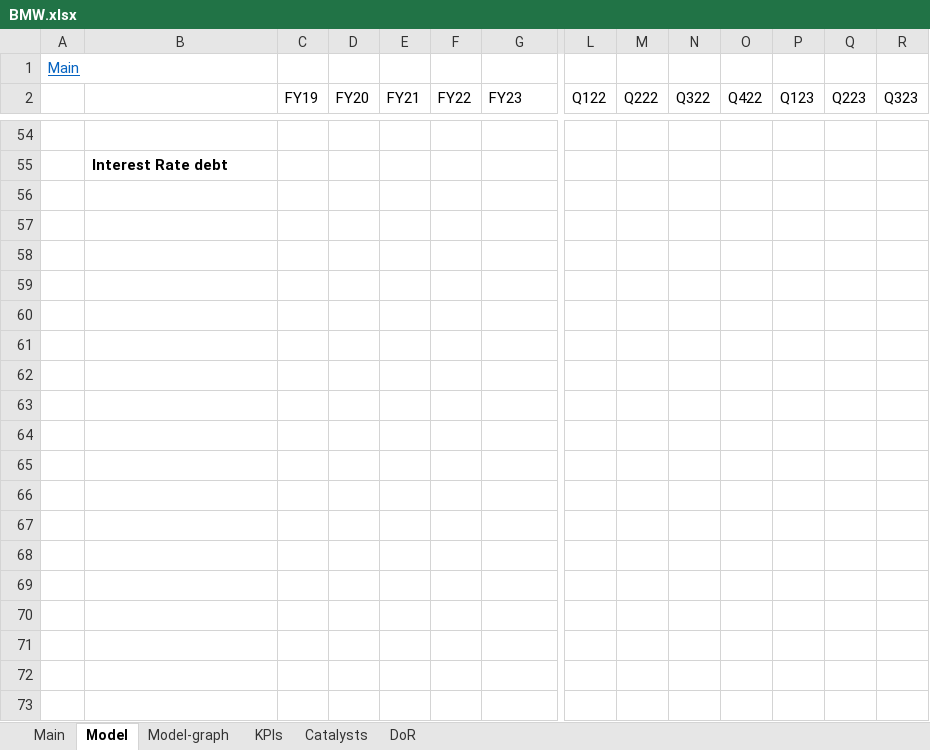
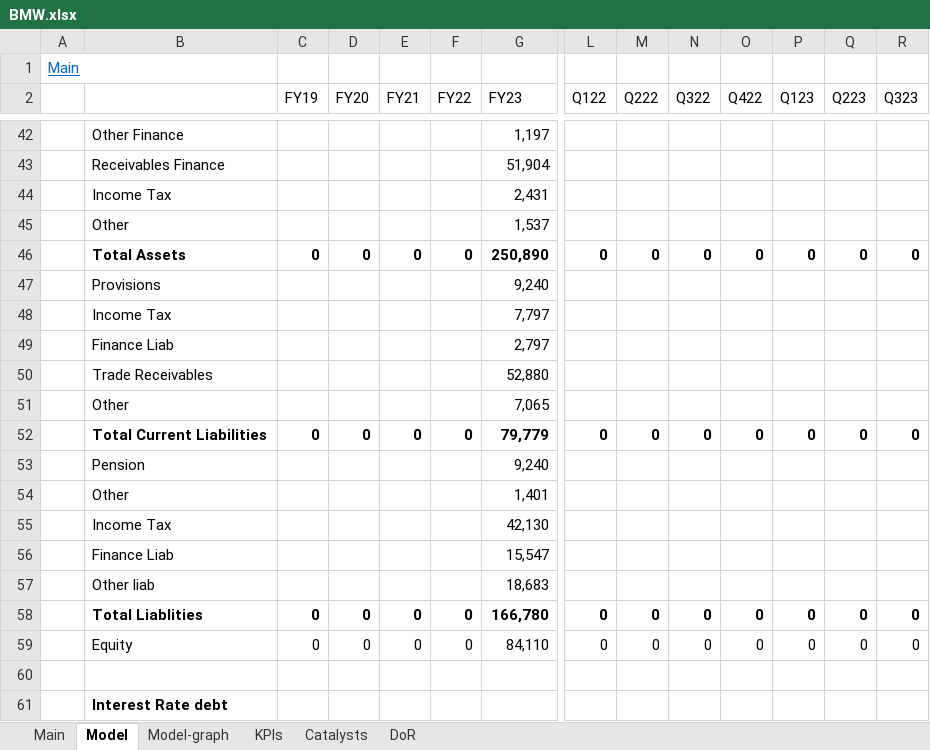
Before and after one commit to simonburghardt1/models, an Excel workbook: Automotive/BMW.xlsx, sheet Model, drawn as a sheet; only a part is shown, gaps mark what is left out; values as stored, in another font and other column widths than the file's, no borders; rows hold the shown columns only; the diff covers the shown part only; the diff names each change by its address in the sheet, - before the commit and + after, or states it on an @@ line.

Commit message:
bmw

```diff
--- a/Automotive/BMW.xlsx (sheet Model)
+++ b/Automotive/BMW.xlsx (sheet Model)
+row 42:  | Other Finance |  |  |  |  | 1,197
+row 43:  | Receivables Finance |  |  |  |  | 51,904
+row 44:  | Income Tax |  |  |  |  | 2,431
+row 45:  | Other |  |  |  |  | 1,537
+row 46:  | Total Assets | 0 | 0 | 0 | 0 | 250,890 | 0 | 0 | 0 | 0 | 0 | 0 | 0
+row 47:  | Provisions |  |  |  |  | 9,240
+row 48:  | Income Tax |  |  |  |  | 7,797
+row 49:  | Finance Liab |  |  |  |  | 2,797
+row 50:  | Trade Receivables |  |  |  |  | 52,880
+row 51:  | Other |  |  |  |  | 7,065
+row 52:  | Total Current Liabilities | 0 | 0 | 0 | 0 | 79,779 | 0 | 0 | 0 | 0 | 0 | 0 | 0
+row 53:  | Pension |  |  |  |  | 9,240
+row 54:  | Other |  |  |  |  | 1,401
+row 55:  | Income Tax |  |  |  |  | 42,130
+row 56:  | Finance Liab |  |  |  |  | 15,547
+row 57:  | Other liab |  |  |  |  | 18,683
+row 58:  | Total Liablities | 0 | 0 | 0 | 0 | 166,780 | 0 | 0 | 0 | 0 | 0 | 0 | 0
+row 59:  | Equity | 0 | 0 | 0 | 0 | 84,110 | 0 | 0 | 0 | 0 | 0 | 0 | 0
```
Also changed, not shown: 33 added rows, 45 removed rows, 9 edited cells and cell formats elsewhere in this sheet, sheet KPIs, sheet Main, formulas that keep their value, charts or pictures.
